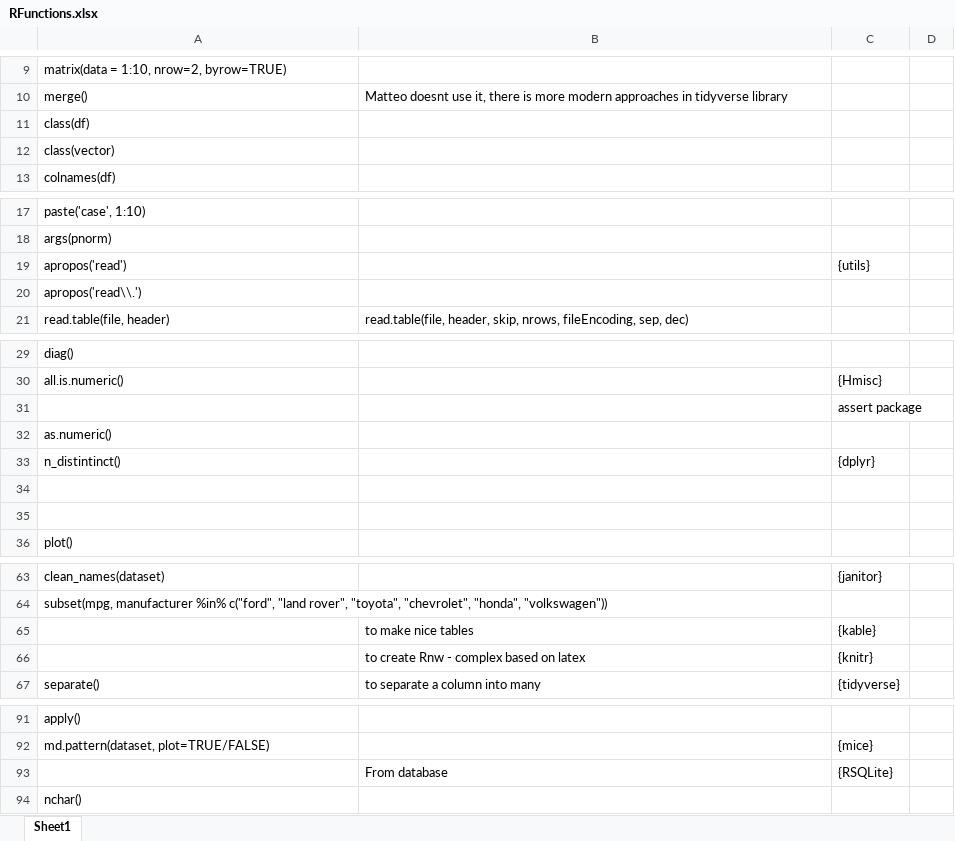
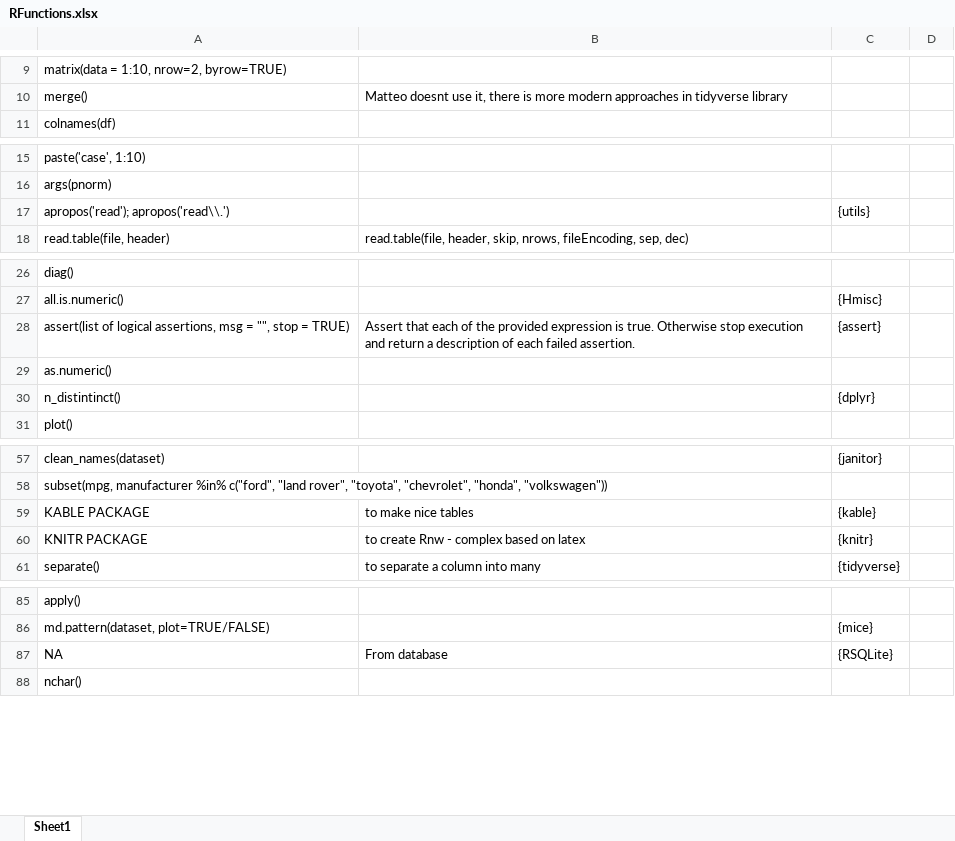
Before and after one commit to gokcergun/rbootcamp, an Excel workbook: Ergün_Garzon/RFunctions.xlsx, sheet Sheet1, drawn as a sheet; only a part is shown, gaps mark what is left out; values as stored, in another font and other column widths than the file's, no borders; removed rows and columns are numbered as before the commit, all else as after; the diff covers the shown part only; the diff names each change by its address in the sheet, - before the commit and + after, or states it on an @@ line.

```diff
--- a/Ergün_Garzon/RFunctions.xlsx (sheet Sheet1)
+++ b/Ergün_Garzon/RFunctions.xlsx (sheet Sheet1)
-row 11: class(df)
-row 12: class(vector)
-A17: apropos('read')
+A17: apropos('read'); apropos('read\\.')
-row 20: apropos('read\\.')
-row 31:  |  | assert package
+row 28: assert(list of logical assertions, msg = "", stop = TRUE) | Assert that each of the provided expression is true. Otherwise stop execution and return a description of each failed assertion. | {assert}
-row 34: (empty)
-row 35: (empty)
-A59: (empty)
+A59: KABLE PACKAGE
-A60: (empty)
+A60: KNITR PACKAGE
-A87: (empty)
+A87: NA
```
Also changed, not shown: 14 added rows, 7 removed rows and 3 edited cells elsewhere in this sheet, 2 other files.
